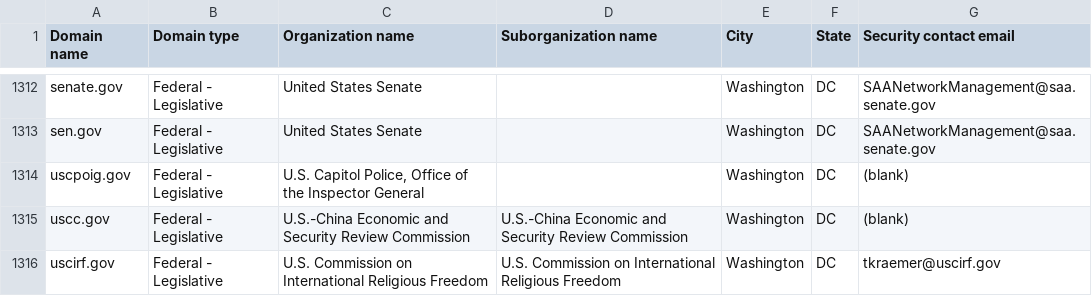
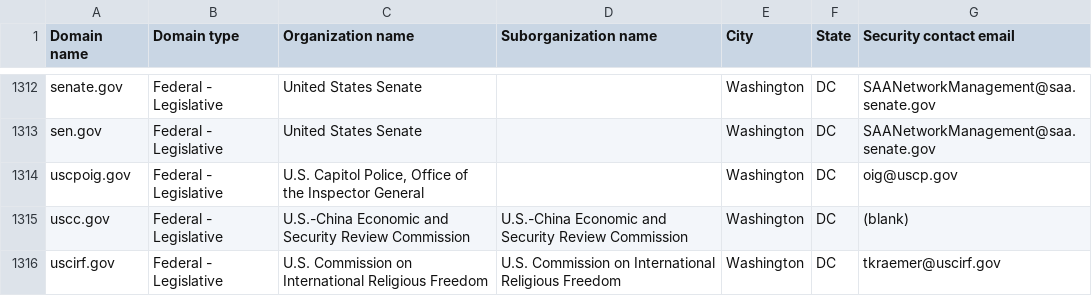
Before and after one commit to zandercymatics/dotgov-data, a CSV file: current-federal.csv, drawn as a sheet; only a part is shown, gaps mark what is left out.

Commit message:
Flat: latest data (2026-11-17T15:51:50.410Z) {   "date": "2026-11-17T15:51:50.410Z",   "files": [     {       "name": "current-federal.csv",       "deltaBytes": 5,       "source": "https://manage.get.gov/api/v1/get-report/current-federal"     },     {       "name": "current-full.csv",       "deltaBytes": 700,       "source": "https://manage.get.gov/api/v1/get-report/current-full"     }   ] }

```diff
--- a/current-federal.csv
+++ b/current-federal.csv
@@ -1313,3 +1313,3 @@ senate.gov,Federal - Legislative,United States Senate,,Washington,DC,SAANetworkM
 sen.gov,Federal - Legislative,United States Senate,,Washington,DC,SAANetworkManagement@saa.senate.gov
-uscpoig.gov,Federal - Legislative,"U.S. Capitol Police, Office of the Inspector General",,Washington,DC,(blank)
+uscpoig.gov,Federal - Legislative,"U.S. Capitol Police, Office of the Inspector General",,Washington,DC,oig@uscp.gov
 uscc.gov,Federal - Legislative,U.S.-China Economic and Security Review Commission,U.S.-China Economic and Security Review Commission,Washington,DC,(blank)
```
Also changed, not shown: 1 other file.
